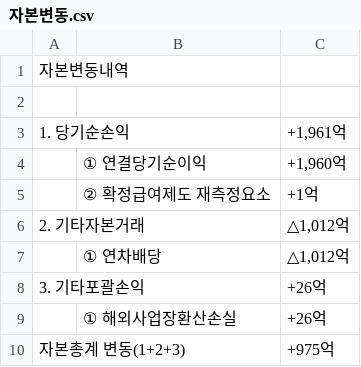
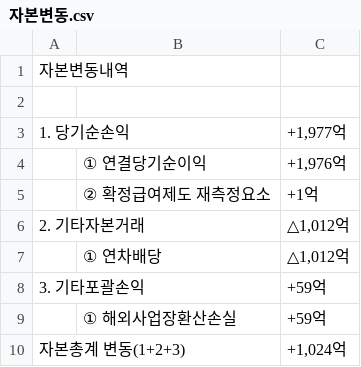
Before and after one commit to KOOCHANGSU/finance-dashboard-26, a CSV file: public/자본변동.csv, drawn as a sheet.

```diff
--- a/public/자본변동.csv
+++ b/public/자본변동.csv
@@ -2,4 +2,4 @@
 ,,
-1. 당기순손익,,"+1,961억"
-,① 연결당기순이익,"+1,960억"
+1. 당기순손익,,"+1,977억"
+,① 연결당기순이익,"+1,976억"
 ,② 확정급여제도 재측정요소,+1억
@@ -7,4 +7,4 @@
 ,① 연차배당,"△1,012억"
-3. 기타포괄손익,,+26억
-,① 해외사업장환산손실,+26억
-자본총계 변동(1+2+3),,+975억
+3. 기타포괄손익,,+59억
+,① 해외사업장환산손실,+59억
+자본총계 변동(1+2+3),,"+1,024억"
```
Also changed, not shown: public/연결운전자본(24~25).csv, 20 other files.
